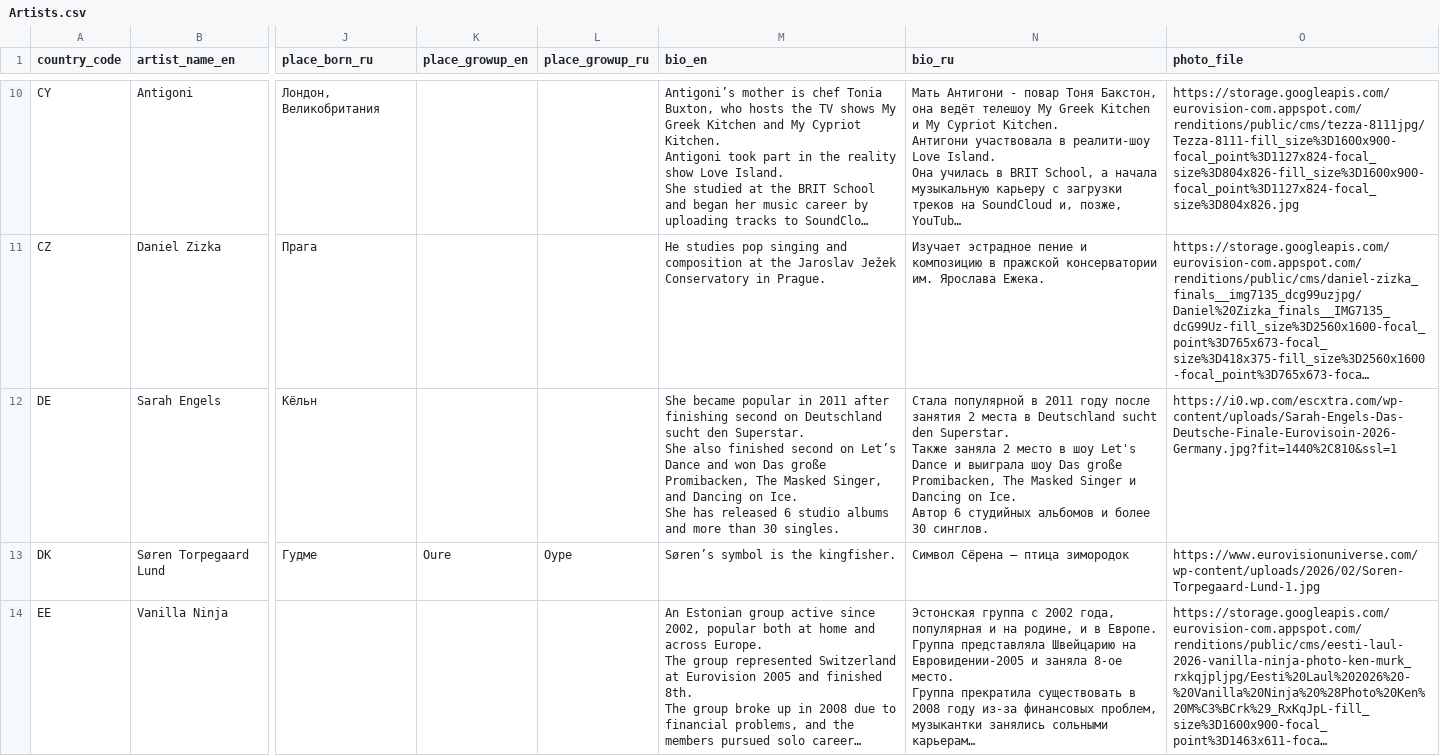
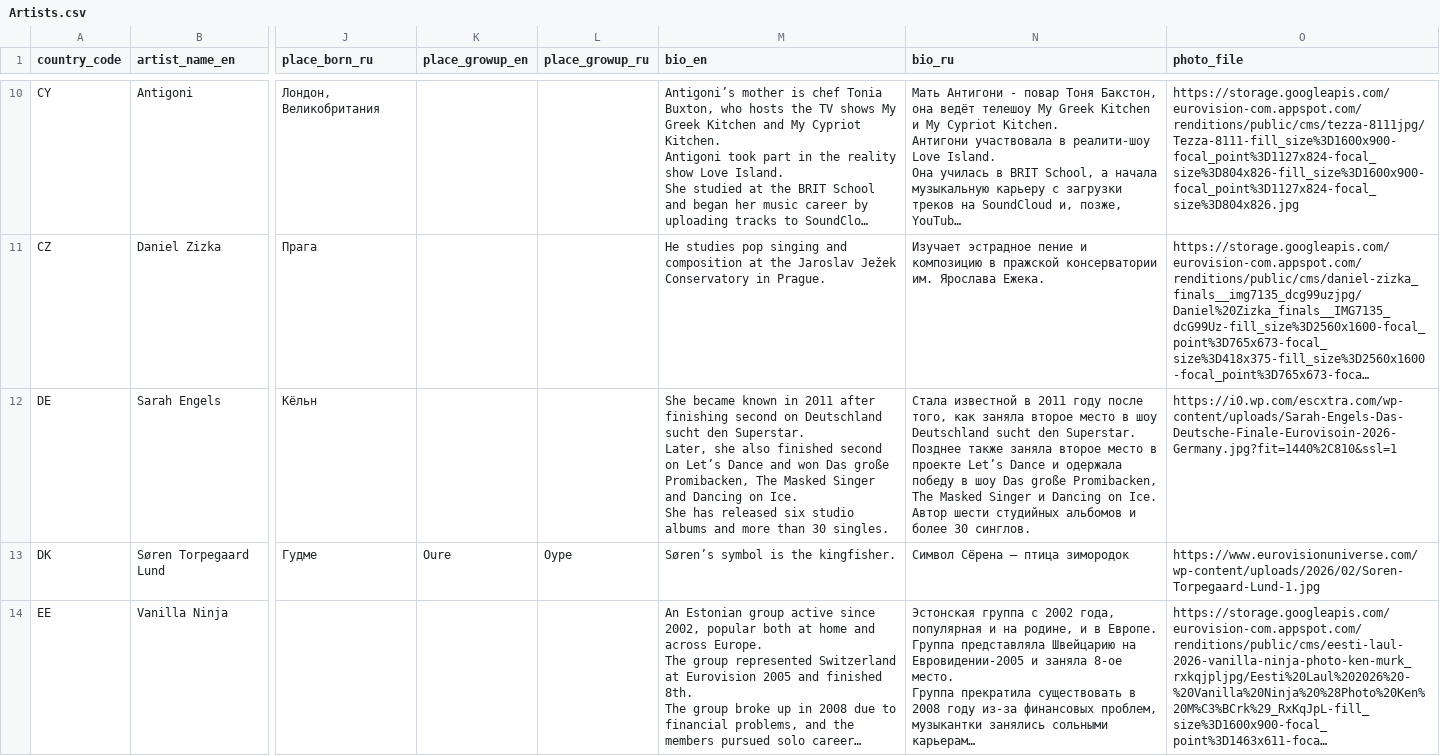
Before and after one commit to andrewgark/eurovision2026booklet, a CSV file: data/source_csv/Artists.csv, drawn as a sheet; only a part is shown, gaps mark what is left out; long unchanged cells end in …; ↵ is a line break in a cell; the diff covers the shown part only; the diff names each change by its address in the sheet, - before the commit and + after, or states it on an @@ line.

```diff
--- a/data/source_csv/Artists.csv
+++ b/data/source_csv/Artists.csv
-M12 (bio_en): She became popular in 2011 after finishing second on Deutschland sucht den Superstar. ↵ She also finished second on Let’s Dance and won Das große Promibacken, The Masked Singer, and Dancing on Ice. ↵ She has released 6 studio albums…
+M12 (bio_en): She became known in 2011 after finishing second on Deutschland sucht den Superstar. ↵ Later, she also finished second on Let’s Dance and won Das große Promibacken, The Masked Singer and Dancing on Ice. ↵ She has released six studio albums…
-N12 (bio_ru): Стала популярной в 2011 году после занятия 2 места в Deutschland sucht den Superstar. ↵ Также заняла 2 место в шоу Let's Dance и выиграла шоу Das große Promibacken, The Masked Singer и Dancing on Ice. ↵ Автор 6 студийных альбомов…
+N12 (bio_ru): Стала известной в 2011 году после того, как заняла второе место в шоу Deutschland sucht den Superstar. ↵ Позднее также заняла второе место в проекте Let’s Dance и одержала победу в шоу Das große Promibacken, The Masked Singer и Dancing on Ice. ↵ Автор шести студийных альбомов…
```
Also changed, not shown: 10 edited cells elsewhere in this file, data/source_csv/Countries.csv, data/source_csv/Songs.csv, 20 other files.
